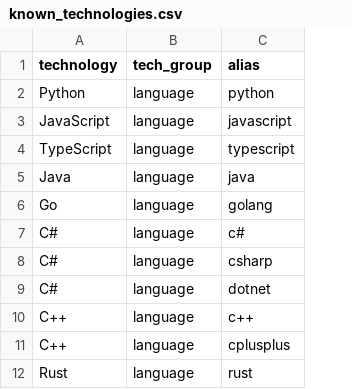
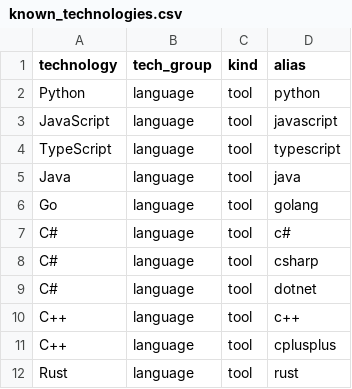
Before and after one commit to jsmorac/marketpulse, a CSV file: dbt/seeds/known_technologies.csv, drawn as a sheet; only a part is shown; the diff names each change by its address in the sheet, - before the commit and + after, or states it on an @@ line.

Commit message:
feat: add kind dimension (tool/role/concept) and cumulative mart
- known_technologies.csv: new 'kind' column separates concrete tools from
  role/discipline mentions and generic concepts — they were competing in
  the same ranking despite answering different questions
- int_job_technologies: matching logic extracted to job-level grain,
  shared by both fct_tech_demand (daily) and fct_tech_demand_cumulative
- fct_tech_demand_cumulative: count each job once across its full history,
  instead of naively summing daily snapshots (a job listed for a week
  would be counted 7 times otherwise)

```diff
--- a/dbt/seeds/known_technologies.csv
+++ b/dbt/seeds/known_technologies.csv
+column C (kind), rows 2-12: all tool
```
Also changed, not shown: 6 other files.
